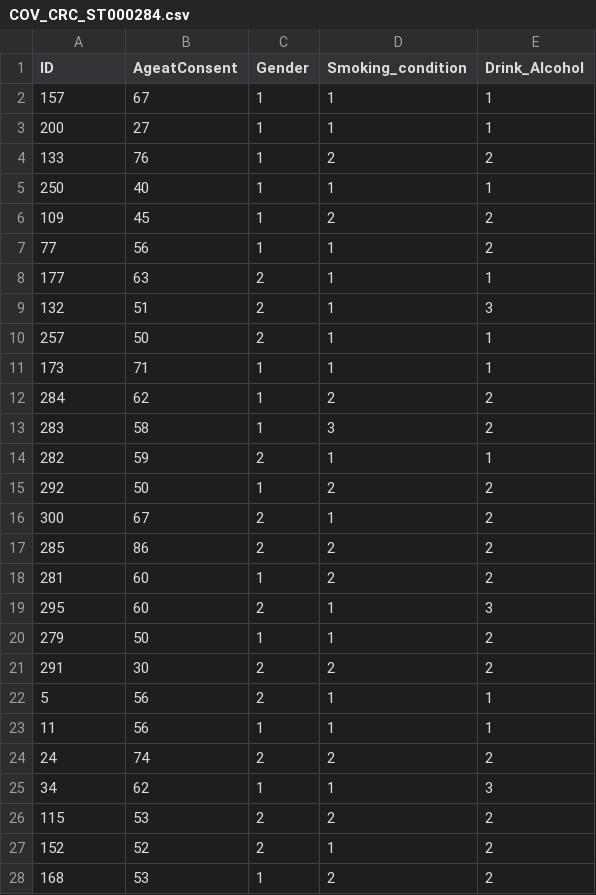
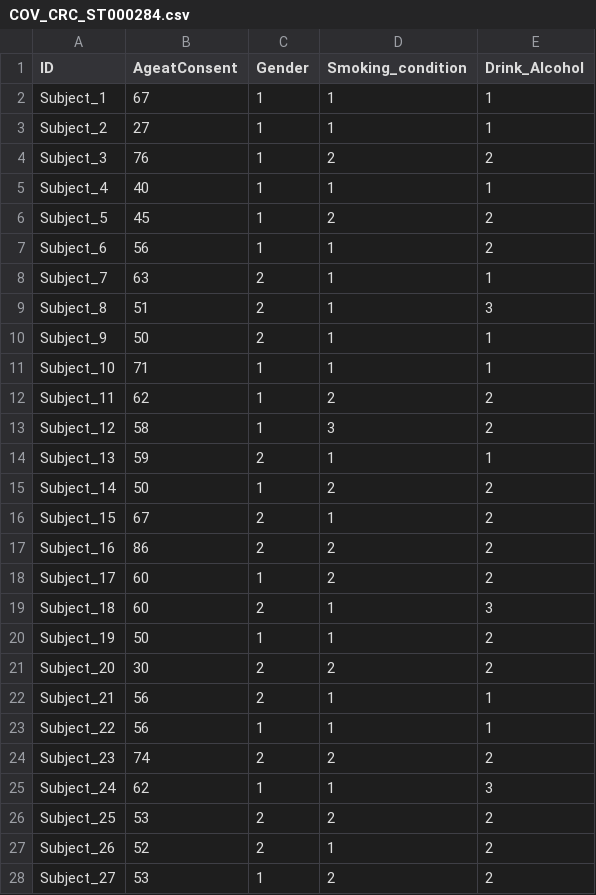
Before and after one commit to pcastellanoescuder/POMA, a CSV file: data_ST000284/COV_CRC_ST000284.csv, drawn as a sheet; only a part is shown; the diff covers the shown part only.

Commit message:
example data rownames

```diff
--- a/data_ST000284/COV_CRC_ST000284.csv
+++ b/data_ST000284/COV_CRC_ST000284.csv
@@ -1,28 +1,28 @@
 "ID","AgeatConsent","Gender","Smoking_condition","Drink_Alcohol"
-157,67,1,1,1
-200,27,1,1,1
-133,76,1,2,2
-250,40,1,1,1
-109,45,1,2,2
-77,56,1,1,2
-177,63,2,1,1
-132,51,2,1,3
-257,50,2,1,1
-173,71,1,1,1
-284,62,1,2,2
-283,58,1,3,2
-282,59,2,1,1
-292,50,1,2,2
-300,67,2,1,2
-285,86,2,2,2
-281,60,1,2,2
-295,60,2,1,3
-279,50,1,1,2
-291,30,2,2,2
-5,56,2,1,1
-11,56,1,1,1
-24,74,2,2,2
-34,62,1,1,3
-115,53,2,2,2
-152,52,2,1,2
-168,53,1,2,2
+"Subject_1",67,1,1,1
+"Subject_2",27,1,1,1
+"Subject_3",76,1,2,2
+"Subject_4",40,1,1,1
+"Subject_5",45,1,2,2
+"Subject_6",56,1,1,2
+"Subject_7",63,2,1,1
+"Subject_8",51,2,1,3
+"Subject_9",50,2,1,1
+"Subject_10",71,1,1,1
+"Subject_11",62,1,2,2
+"Subject_12",58,1,3,2
+"Subject_13",59,2,1,1
+"Subject_14",50,1,2,2
+"Subject_15",67,2,1,2
+"Subject_16",86,2,2,2
+"Subject_17",60,1,2,2
+"Subject_18",60,2,1,3
+"Subject_19",50,1,1,2
+"Subject_20",30,2,2,2
+"Subject_21",56,2,1,1
+"Subject_22",56,1,1,1
+"Subject_23",74,2,2,2
+"Subject_24",62,1,1,3
+"Subject_25",53,2,2,2
+"Subject_26",52,2,1,2
+"Subject_27",53,1,2,2
```
Also changed, not shown: 105 edited cells elsewhere in this file, data_ST000284/MET_CRC_ST000284.csv, 4 other files.
